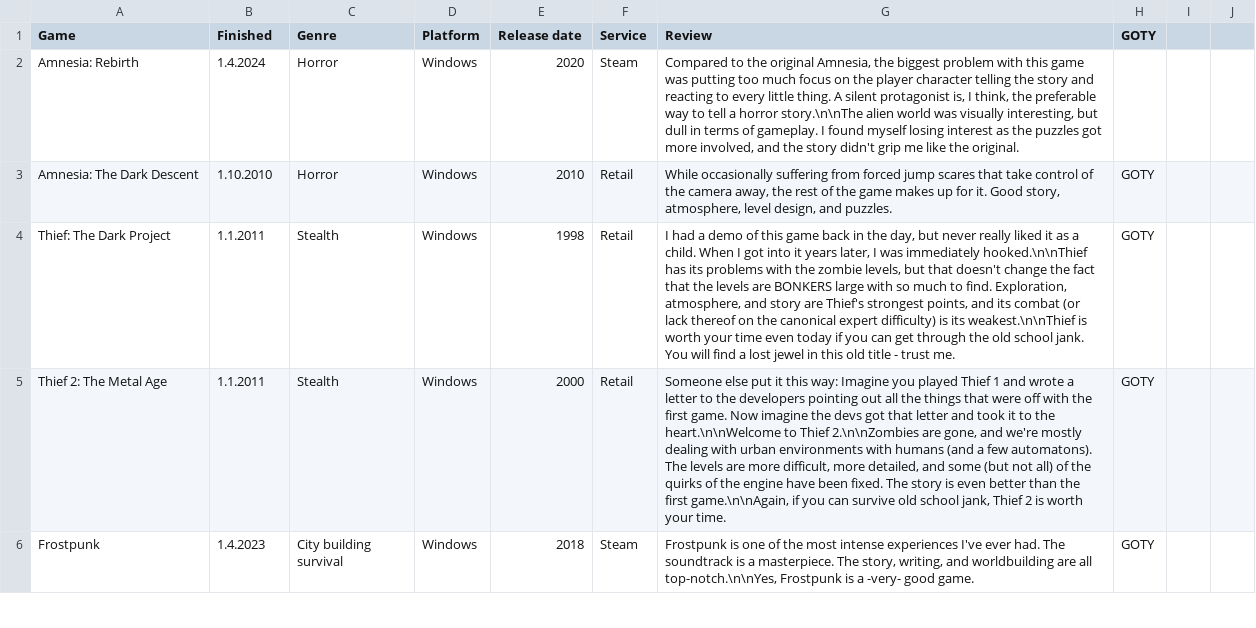
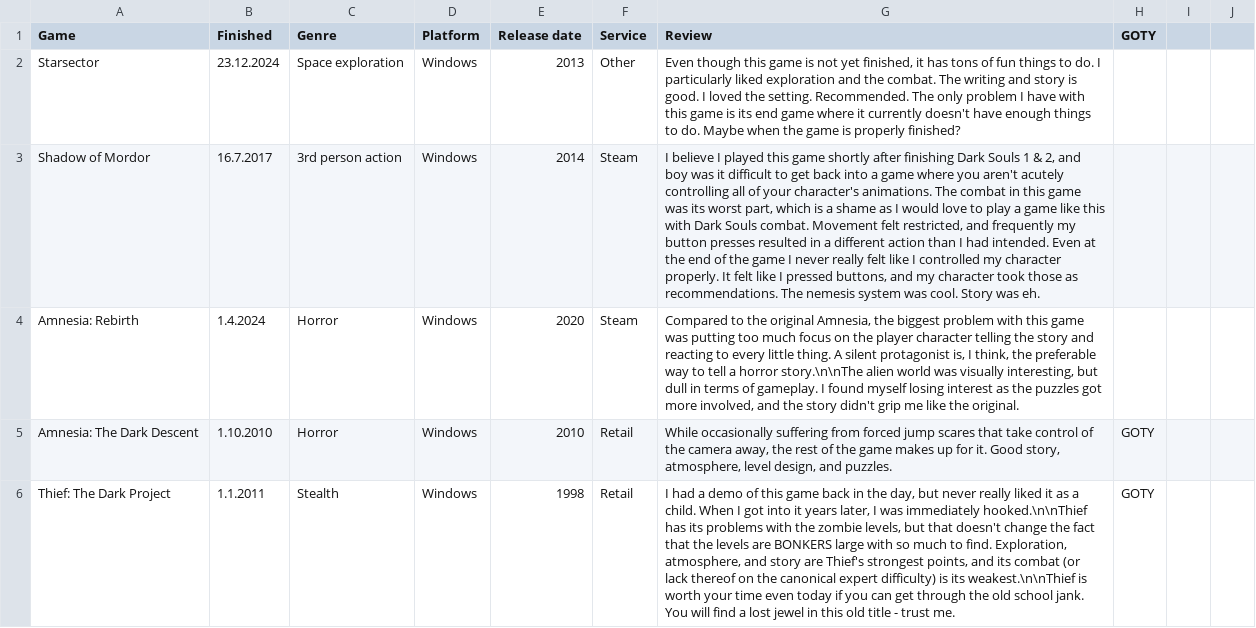
Before and after one commit to SirDifferential/games-played, a CSV file: games-played.csv, drawn as a sheet; only a part is shown; the shorter side is filled out with more unchanged rows; the diff names each change by its address in the sheet, - before the commit and + after, or states it on an @@ line.

Commit message:
add filtering to gold only, add some games

```diff
--- a/games-played.csv
+++ b/games-played.csv
+row 2: Starsector | 23.12.2024 | Space exploration | Windows | 2013 | Other | Even though this game is not yet finished, it has tons of fun things to do. I particularly liked exploration and the combat. The writing and story is good. I loved the setting. Recommended. The only problem I have with this game is its end game where it currently doesn't have enough things to do. Maybe when the game is properly finished?
+row 3: Shadow of Mordor | 16.7.2017 | 3rd person action | Windows | 2014 | Steam | I believe I played this game shortly after finishing Dark Souls 1 & 2, and boy was it difficult to get back into a game where you aren't acutely controlling all of your character's animations. The combat in this game was its worst part, which is a shame as I would love to play a game like this with Dark Souls combat. Movement felt restricted, and frequently my button presses resulted in a different action than I had intended. Even at the end of the game I never really felt like I controlled my character properly. It felt like I pressed buttons, and my character took those as recommendations. The nemesis system was cool. Story was eh.
```
Also changed, not shown: 3 other files.
